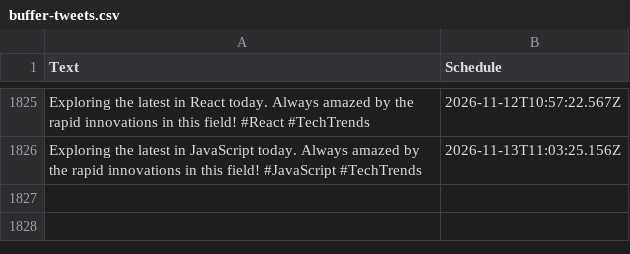
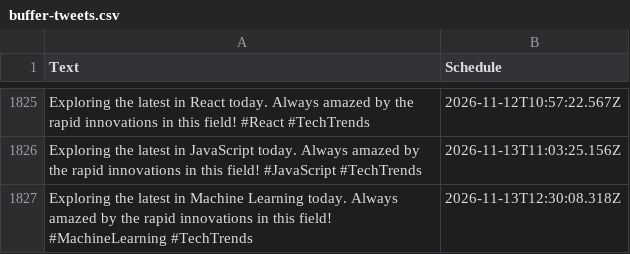
Before and after one commit to MrUnknown58/X-Automation, a CSV file: buffer-tweets.csv, drawn as a sheet; only a part is shown, gaps mark what is left out; the diff names each change by its address in the sheet, - before the commit and + after, or states it on an @@ line.

```diff
--- a/buffer-tweets.csv
+++ b/buffer-tweets.csv
+row 1827: Exploring the latest in Machine Learning today. Always amazed by the rapid innovations in this field! #MachineLearning #TechTrends | 2026-11-13T12:30:08.318Z
```
Also changed, not shown: 1 other file.
